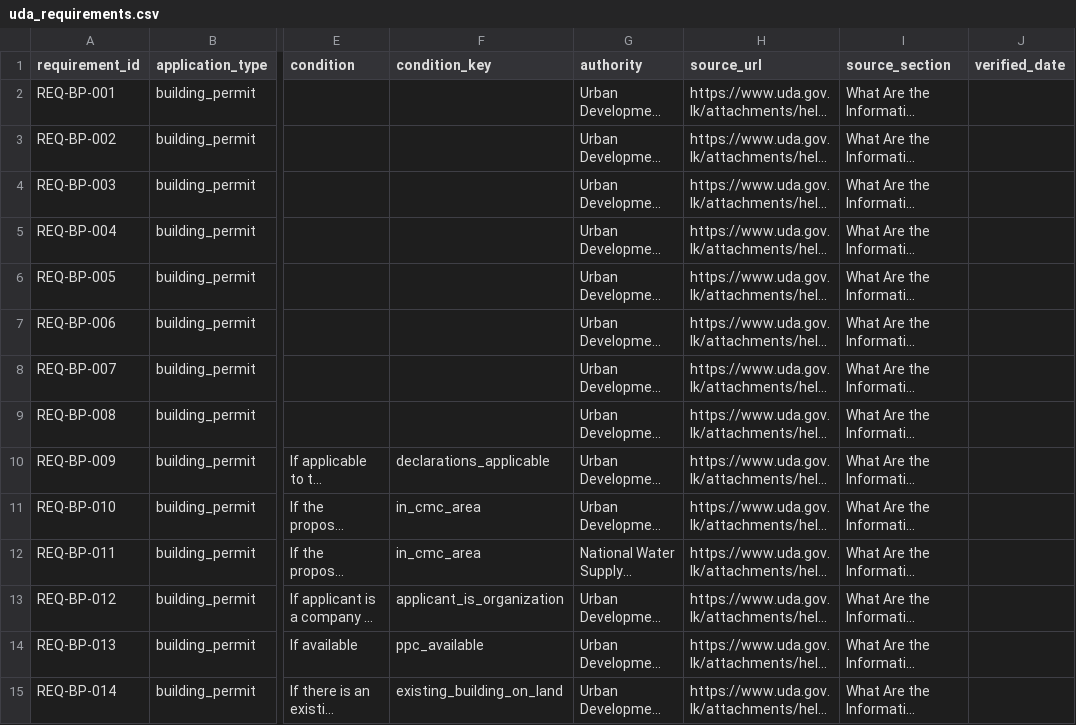
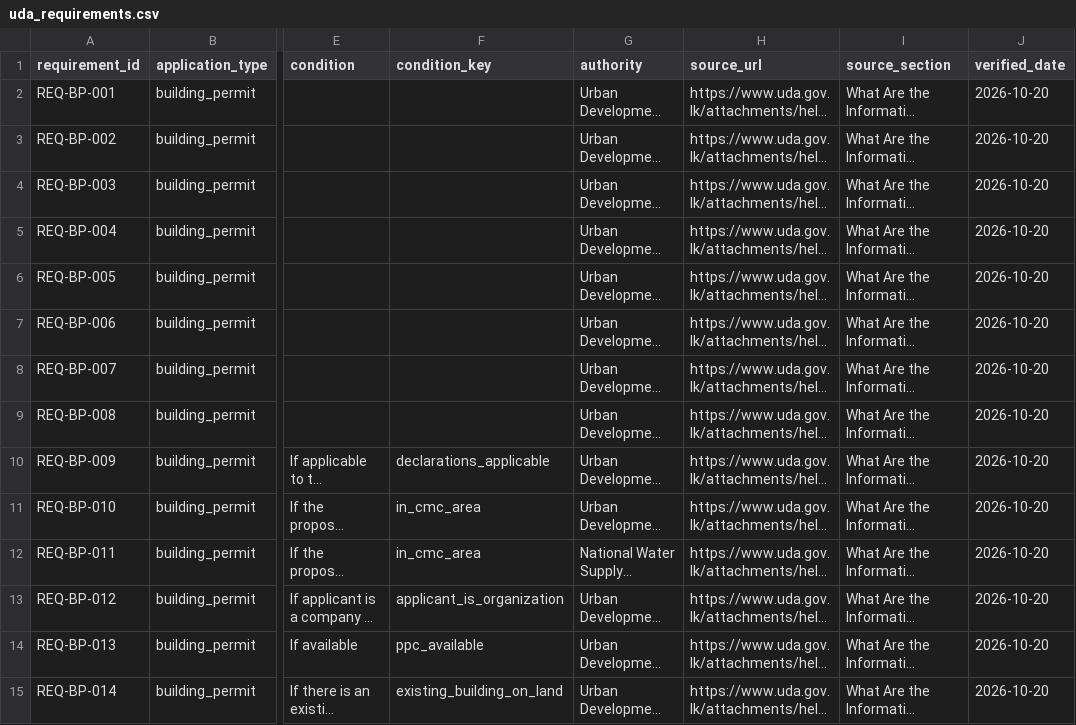
Before and after one commit to Shavinka2001/construction-ai-research, a CSV file: backend/data/uda_requirements.csv, drawn as a sheet; only a part is shown, gaps mark what is left out; long unchanged cells end in …; the diff covers the shown part only; the diff names each change by its address in the sheet, - before the commit and + after, or states it on an @@ line.

```diff
--- a/backend/data/uda_requirements.csv
+++ b/backend/data/uda_requirements.csv
-J2:J15 (verified_date): (empty)
+J2:J15 (verified_date): 2026-10-20
```
Also changed, not shown: 20 edited cells elsewhere in this file, 4 other files.
